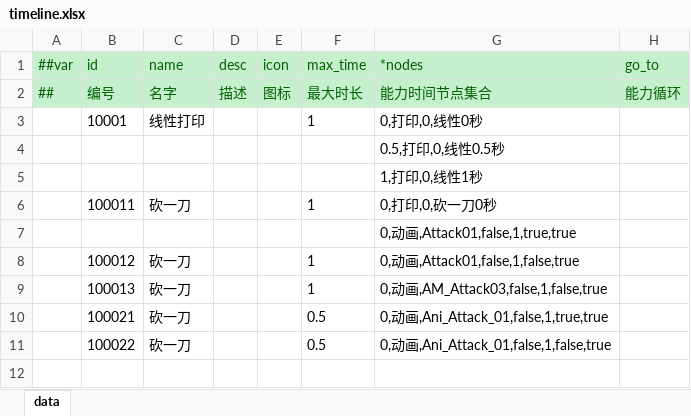
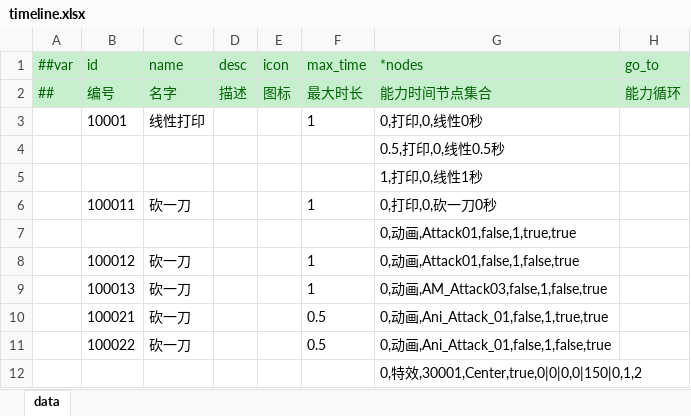
Before and after one commit to jrainstar/wecs, an Excel workbook: Shared/Configs/Datas/gameplay/timeline.xlsx, sheet data, drawn as a sheet; values as stored, in another font and other column widths than the file's, no borders; the diff names each change by its address in the sheet, - before the commit and + after, or states it on an @@ line.

```diff
--- a/Shared/Configs/Datas/gameplay/timeline.xlsx (sheet data)
+++ b/Shared/Configs/Datas/gameplay/timeline.xlsx (sheet data)
+row 12:  |  |  |  |  |  | 0,特效,30001,Center,true,0|0|0,0|150|0,1,2
```
Also changed, not shown: Shared/Configs/Datas/gameplay/resource.xlsx, 19 other files.
